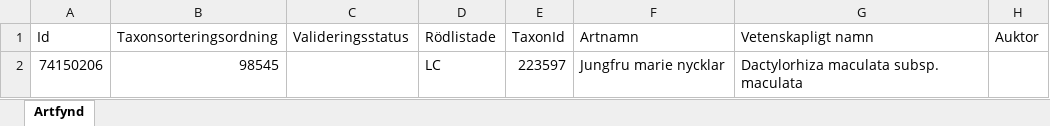
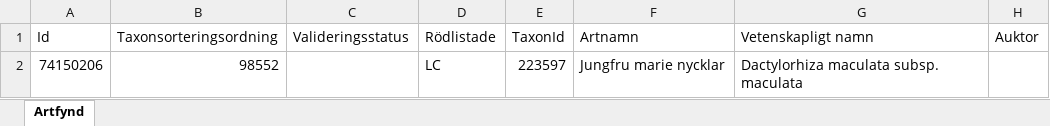
Before and after one commit to klasma/Logging_0767, an Excel workbook: artfynd/A 29201-2025 artfynd.xlsx, sheet Artfynd, drawn as a sheet; only a part is shown; values as stored, in another font and other column widths than the file's, no borders; the diff names each change by its address in the sheet, - before the commit and + after, or states it on an @@ line.

```diff
--- a/artfynd/A 29201-2025 artfynd.xlsx (sheet Artfynd)
+++ b/artfynd/A 29201-2025 artfynd.xlsx (sheet Artfynd)
-B2 (Taxonsorteringsordning): 98545
+B2 (Taxonsorteringsordning): 98552
```
Also changed, not shown: artfynd/A 27619-2022 artfynd.xlsx, artfynd/A 39507-2022 artfynd.xlsx, 34 other files.
